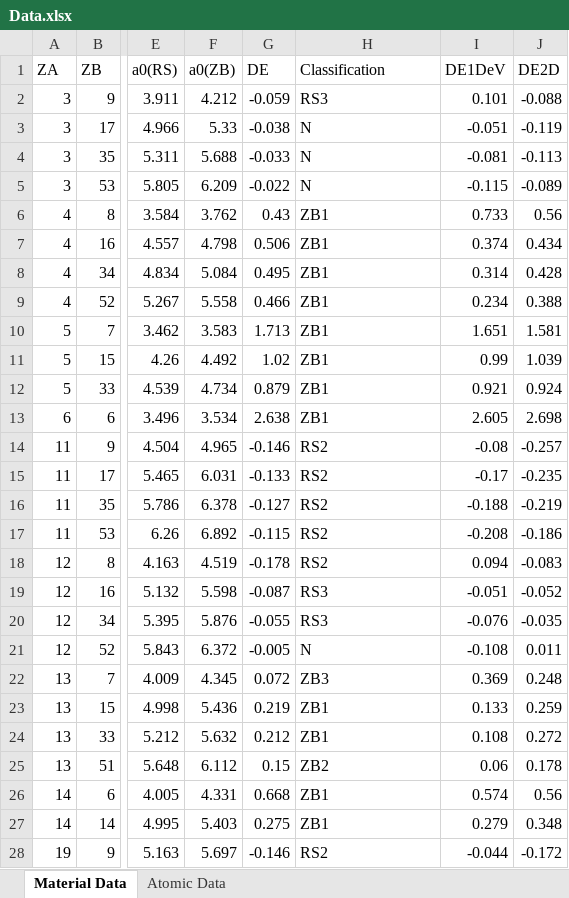
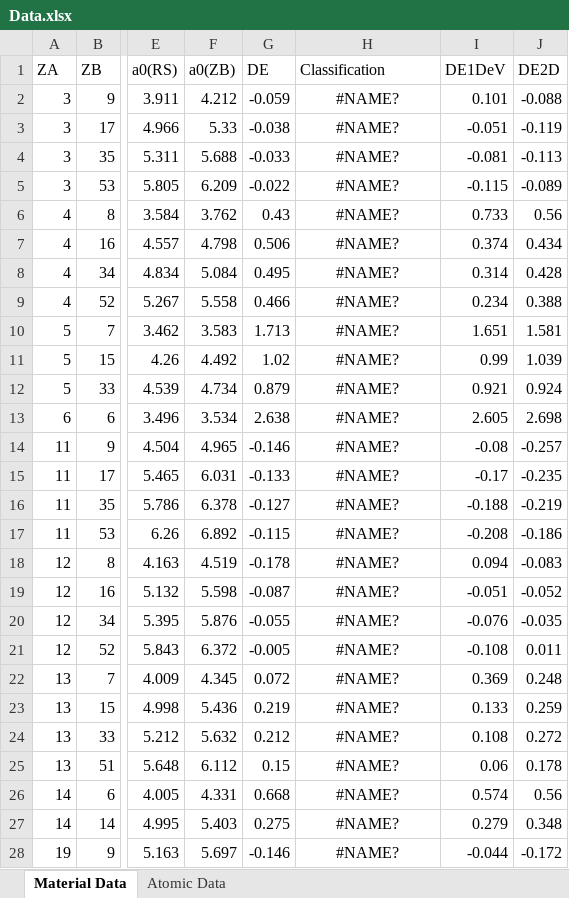
Before and after one commit to lstorchi/matinformatics, an Excel workbook: data/Data.xlsx, sheet Material Data, drawn as a sheet; only a part is shown, gaps mark what is left out; values as stored, in another font and other column widths than the file's, no borders; charts and pictures not drawn; the diff covers the shown part only; the diff names each change by its address in the sheet, - before the commit and + after, or states it on an @@ line.

```diff
--- a/data/Data.xlsx (sheet Material Data)
+++ b/data/Data.xlsx (sheet Material Data)
-H2 (Classification): RS3
+H2 (Classification): #NAME?
-H2:H28 alignment: left
+H2:H28 alignment: center
-H3:H5 (Classification): N
+H3:H5 (Classification): #NAME?
-H6:H13 (Classification): ZB1
+H6:H13 (Classification): #NAME?
-H14:H18 (Classification): RS2
+H14:H18 (Classification): #NAME?
-H19:H20 (Classification): RS3
+H19:H20 (Classification): #NAME?
-H21 (Classification): N
+H21 (Classification): #NAME?
-H22 (Classification): ZB3
+H22 (Classification): #NAME?
-H23:H24 (Classification): ZB1
+H23:H24 (Classification): #NAME?
-H25 (Classification): ZB2
+H25 (Classification): #NAME?
-H26:H27 (Classification): ZB1
+H26:H27 (Classification): #NAME?
-H28 (Classification): RS2
+H28 (Classification): #NAME?
```
Also changed, not shown: 55 edited cells and cell formats elsewhere in this sheet, sheet Atomic Data, charts or pictures, 3 other files.
